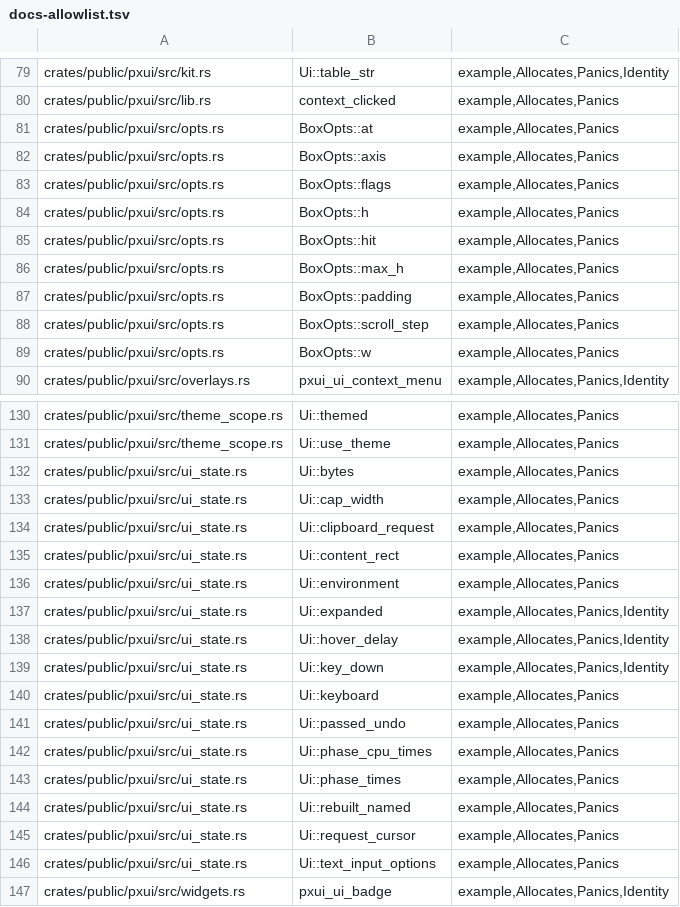
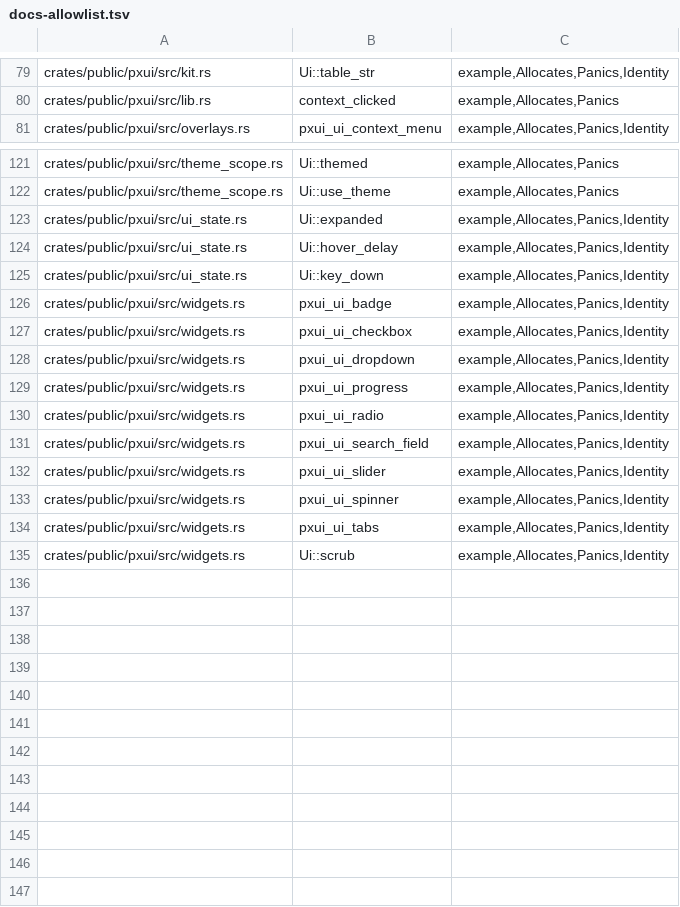
Before and after one commit to olegpustovit/pxui, a TSV file: tools/gate/docs-allowlist.tsv, drawn as a sheet; only a part is shown, gaps mark what is left out; the shorter side is filled out with more unchanged rows.

```diff
--- a/tools/gate/docs-allowlist.tsv
+++ b/tools/gate/docs-allowlist.tsv
@@ -80,11 +80,2 @@ crates/public/pxui/src/kit.rs	Ui::table_str	example,Allocates,Panics,Identity
 crates/public/pxui/src/lib.rs	context_clicked	example,Allocates,Panics
-crates/public/pxui/src/opts.rs	BoxOpts::at	example,Allocates,Panics
-crates/public/pxui/src/opts.rs	BoxOpts::axis	example,Allocates,Panics
-crates/public/pxui/src/opts.rs	BoxOpts::flags	example,Allocates,Panics
-crates/public/pxui/src/opts.rs	BoxOpts::h	example,Allocates,Panics
-crates/public/pxui/src/opts.rs	BoxOpts::hit	example,Allocates,Panics
-crates/public/pxui/src/opts.rs	BoxOpts::max_h	example,Allocates,Panics
-crates/public/pxui/src/opts.rs	BoxOpts::padding	example,Allocates,Panics
-crates/public/pxui/src/opts.rs	BoxOpts::scroll_step	example,Allocates,Panics
-crates/public/pxui/src/opts.rs	BoxOpts::w	example,Allocates,Panics
 crates/public/pxui/src/overlays.rs	pxui_ui_context_menu	example,Allocates,Panics,Identity
@@ -131,7 +122,2 @@ crates/public/pxui/src/theme_scope.rs	Ui::themed	example,Allocates,Panics
 crates/public/pxui/src/theme_scope.rs	Ui::use_theme	example,Allocates,Panics
-crates/public/pxui/src/ui_state.rs	Ui::bytes	example,Allocates,Panics
-crates/public/pxui/src/ui_state.rs	Ui::cap_width	example,Allocates,Panics
-crates/public/pxui/src/ui_state.rs	Ui::clipboard_request	example,Allocates,Panics
-crates/public/pxui/src/ui_state.rs	Ui::content_rect	example,Allocates,Panics
-crates/public/pxui/src/ui_state.rs	Ui::environment	example,Allocates,Panics
 crates/public/pxui/src/ui_state.rs	Ui::expanded	example,Allocates,Panics,Identity
@@ -139,9 +125,2 @@ crates/public/pxui/src/ui_state.rs	Ui::hover_delay	example,Allocates,Panics,Iden
 crates/public/pxui/src/ui_state.rs	Ui::key_down	example,Allocates,Panics,Identity
-crates/public/pxui/src/ui_state.rs	Ui::keyboard	example,Allocates,Panics
-crates/public/pxui/src/ui_state.rs	Ui::passed_undo	example,Allocates,Panics
-crates/public/pxui/src/ui_state.rs	Ui::phase_cpu_times	example,Allocates,Panics
-crates/public/pxui/src/ui_state.rs	Ui::phase_times	example,Allocates,Panics
-crates/public/pxui/src/ui_state.rs	Ui::rebuilt_named	example,Allocates,Panics
-crates/public/pxui/src/ui_state.rs	Ui::request_cursor	example,Allocates,Panics
-crates/public/pxui/src/ui_state.rs	Ui::text_input_options	example,Allocates,Panics
 crates/public/pxui/src/widgets.rs	pxui_ui_badge	example,Allocates,Panics,Identity
```
Also changed, not shown: 2 other files.
